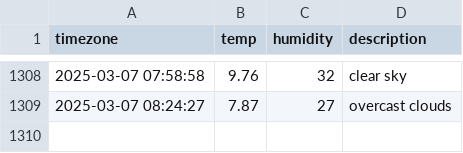
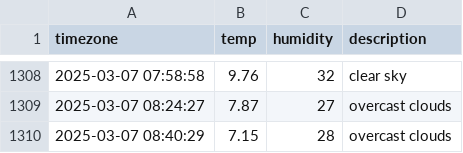
Before and after one commit to kapterhan/soul_weather, a CSV file: seoul_weather.csv, drawn as a sheet; only a part is shown, gaps mark what is left out; the diff names each change by its address in the sheet, - before the commit and + after, or states it on an @@ line.

```diff
--- a/seoul_weather.csv
+++ b/seoul_weather.csv
+row 1310: 2025-03-07 08:40:29 | 7.15 | 28 | overcast clouds
```
